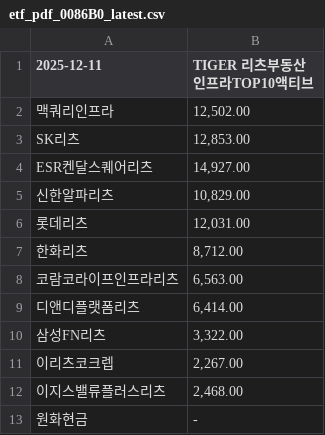
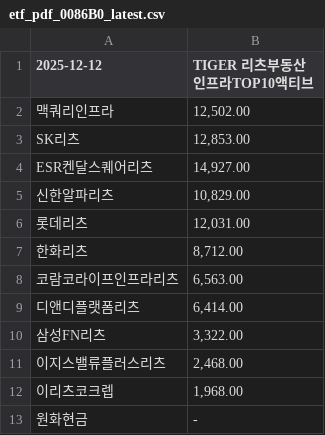
Before and after one commit to gunhoon/etf-reits, a CSV file: etf_pdf_0086B0_latest.csv, drawn as a sheet.

```diff
--- a/etf_pdf_0086B0_latest.csv
+++ b/etf_pdf_0086B0_latest.csv
@@ -1,2 +1,2 @@
-2025-12-11,TIGER 리츠부동산인프라TOP10액티브
+2025-12-12,TIGER 리츠부동산인프라TOP10액티브
 맥쿼리인프라,"12,502.00"
@@ -10,4 +10,4 @@ ESR켄달스퀘어리츠,"14,927.00"
 삼성FN리츠,"3,322.00"
-이리츠코크렙,"2,267.00"
 이지스밸류플러스리츠,"2,468.00"
+이리츠코크렙,"1,968.00"
 원화현금,-
```
Also changed, not shown: etf_pdf_329200_latest.csv, etf_pdf_429740_latest.csv, 2 other files.
